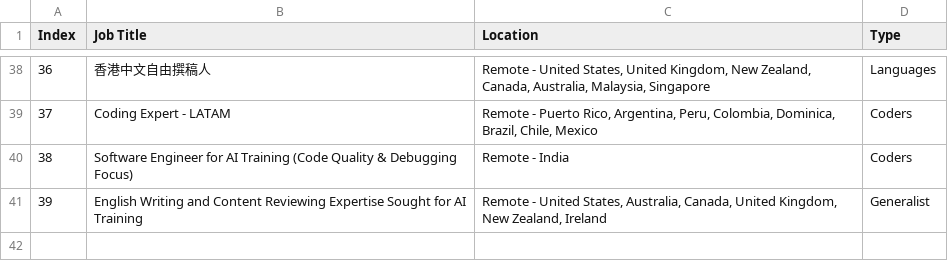
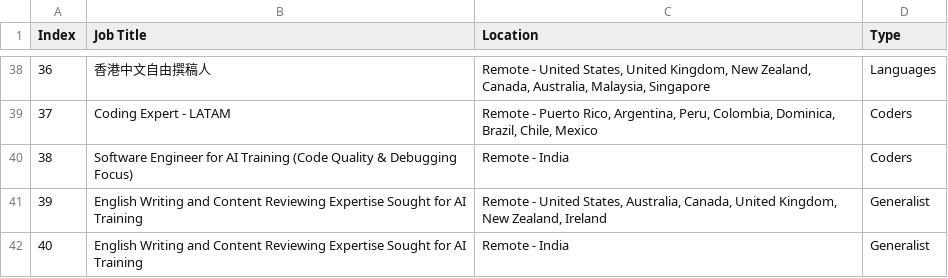
Before and after one commit to facostarainis/outlier, a CSV file: outlier_jobs_temp.csv, drawn as a sheet; only a part is shown, gaps mark what is left out.

```diff
--- a/outlier_jobs_temp.csv
+++ b/outlier_jobs_temp.csv
@@ -41 +41,2 @@ Index,Job Title,Location,Type
 39,English Writing and Content Reviewing Expertise Sought for AI Training,"Remote - United States, Australia, Canada, United Kingdom, New Zealand, Ireland",Generalist
+40,English Writing and Content Reviewing Expertise Sought for AI Training,Remote - India,Generalist
```
Also changed, not shown: outlier_jobs.csv.
